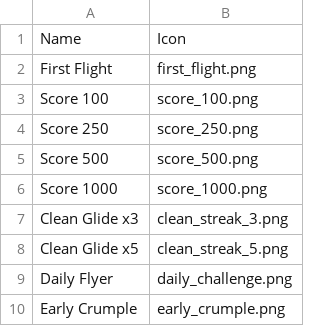
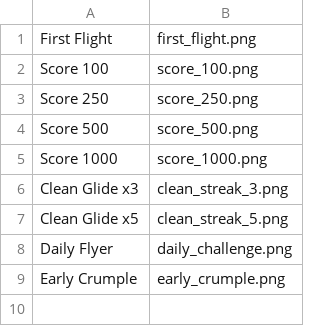
Before and after one commit to JuanBarriosPiaggio/paperfly, a CSV file: docs/play-games-achievements-import/AchievementsIconsMappings.csv, drawn as a sheet; the diff names each change by its address in the sheet, - before the commit and + after, or states it on an @@ line.

Commit message:
Fix achievements import ZIP: drop localizations, no CSV headers on icon map

```diff
--- a/docs/play-games-achievements-import/AchievementsIconsMappings.csv
+++ b/docs/play-games-achievements-import/AchievementsIconsMappings.csv
-row 1: Name | Icon
```
Also changed, not shown: 2 other files.
